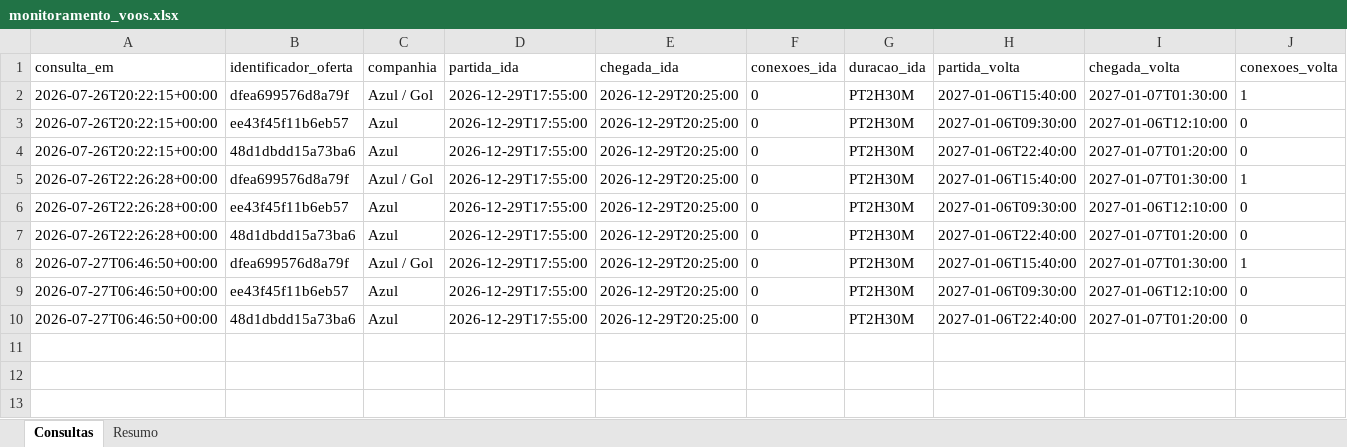
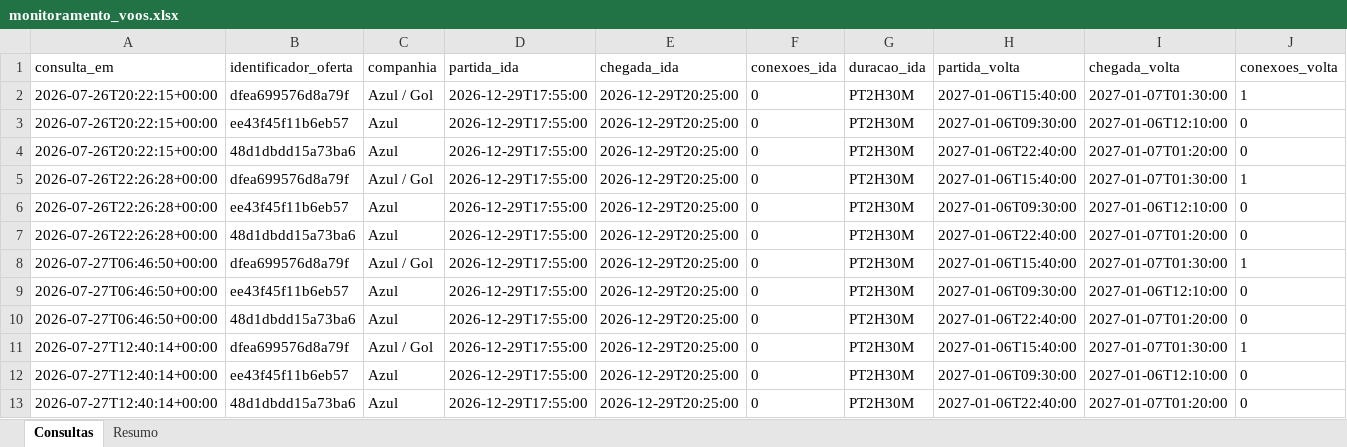
Before and after one commit to asouzaa/monitora-voos, an Excel workbook: docs/monitoramento_voos.xlsx, sheet Consultas, drawn as a sheet; only a part is shown; values as stored, in another font and other column widths than the file's, no borders; rows hold the shown columns only; the diff names each change by its address in the sheet, - before the commit and + after, or states it on an @@ line.

```diff
--- a/docs/monitoramento_voos.xlsx (sheet Consultas)
+++ b/docs/monitoramento_voos.xlsx (sheet Consultas)
+row 11: 2026-07-27T12:40:14+00:00 | dfea699576d8a79f | Azul / Gol | 2026-12-29T17:55:00 | 2026-12-29T20:25:00 | 0 | PT2H30M | 2027-01-06T15:40:00 | 2027-01-07T01:30:00 | 1
+row 12: 2026-07-27T12:40:14+00:00 | ee43f45f11b6eb57 | Azul | 2026-12-29T17:55:00 | 2026-12-29T20:25:00 | 0 | PT2H30M | 2027-01-06T09:30:00 | 2027-01-06T12:10:00 | 0
+row 13: 2026-07-27T12:40:14+00:00 | 48d1dbdd15a73ba6 | Azul | 2026-12-29T17:55:00 | 2026-12-29T20:25:00 | 0 | PT2H30M | 2027-01-06T22:40:00 | 2027-01-07T01:20:00 | 0
```
Also changed, not shown: sheet Resumo, 1 other file.
